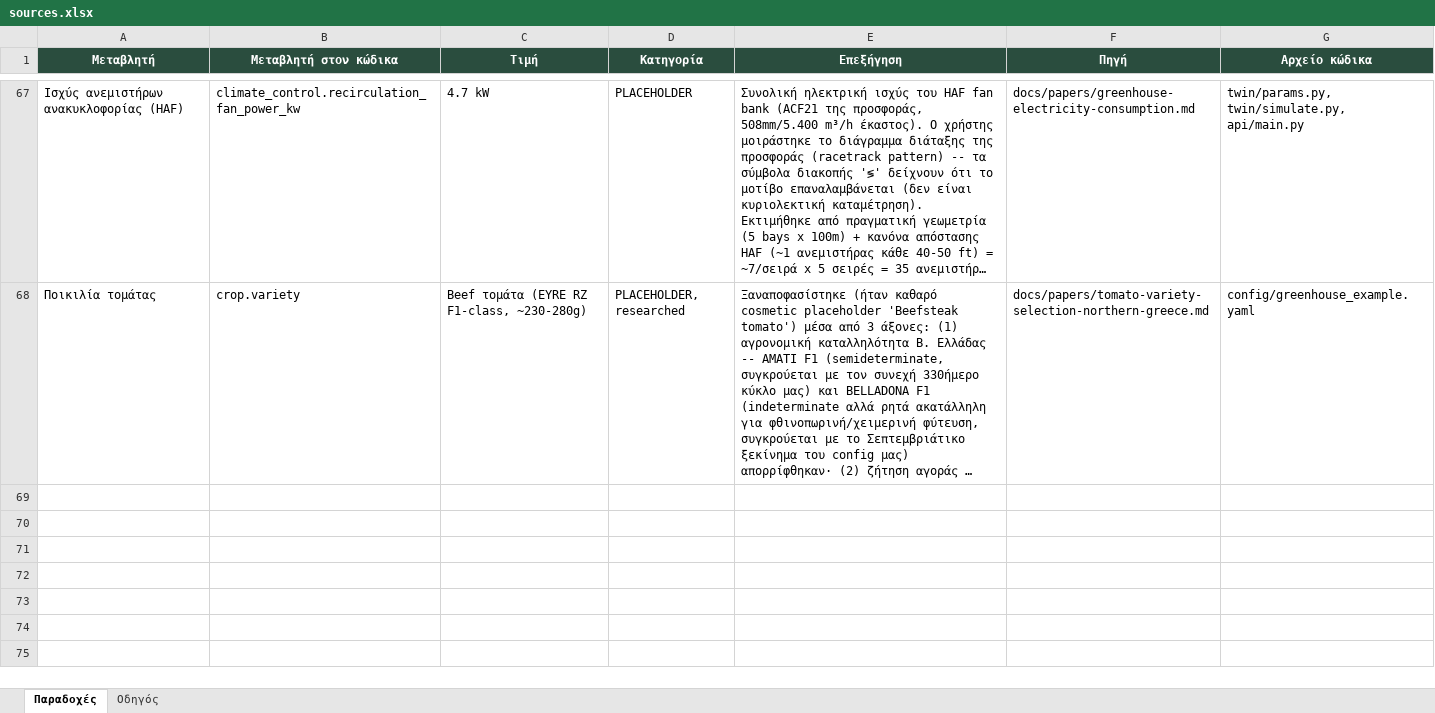
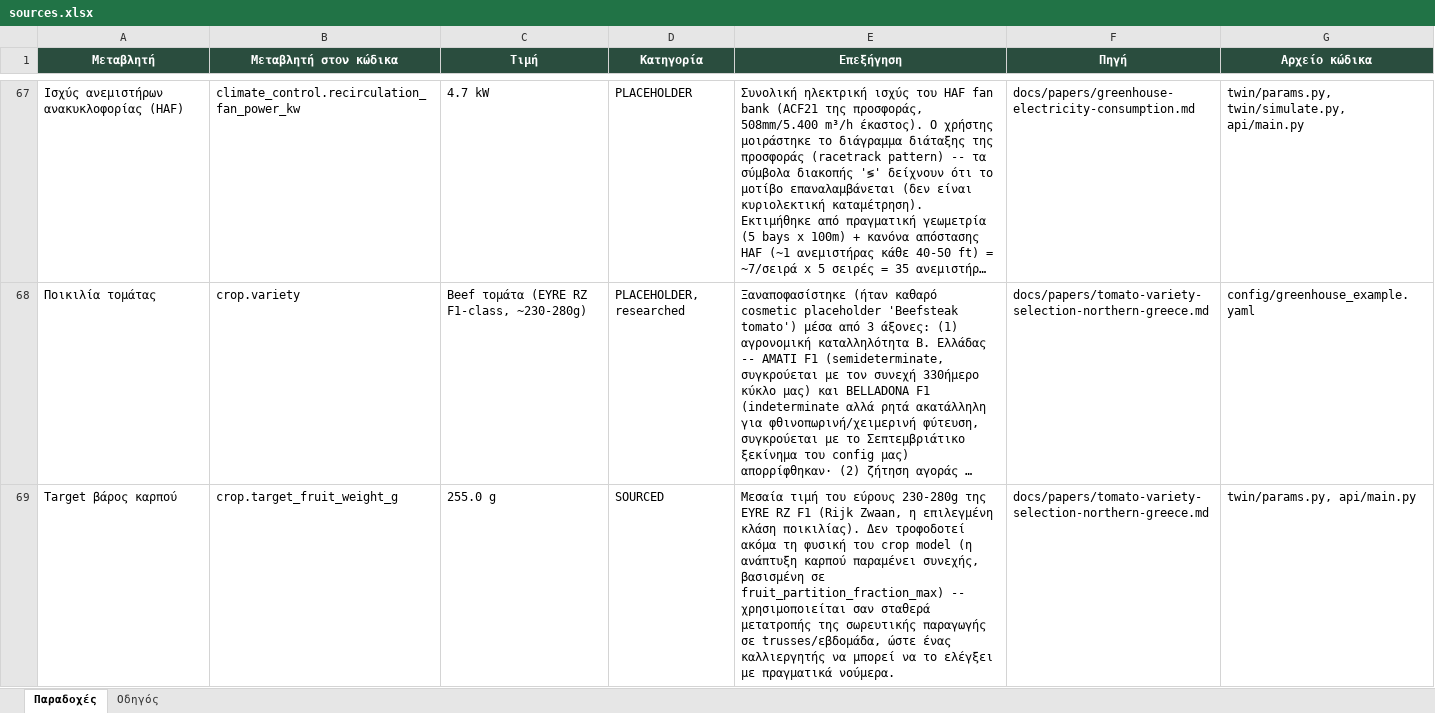
Before and after one commit to VaGlar/Greenhouse-Digital-Twin, an Excel workbook: docs/sources.xlsx, sheet Παραδοχές, drawn as a sheet; only a part is shown, gaps mark what is left out; long unchanged cells end in …; values as stored, in another font and other column widths than the file's, no borders; the diff covers the shown part only; the diff names each change by its address in the sheet, - before the commit and + after, or states it on an @@ line.

```diff
--- a/docs/sources.xlsx (sheet Παραδοχές)
+++ b/docs/sources.xlsx (sheet Παραδοχές)
+row 69: Target βάρος καρπού | crop.target_fruit_weight_g | 255.0 g | SOURCED | Μεσαία τιμή του εύρους 230-280g της EYRE RZ F1 (Rijk Zwaan, η επιλεγμένη κλάση ποικιλίας). Δεν τροφοδοτεί ακόμα τη φυσική του crop model (η ανάπτυξη καρπού παραμένει συνεχής, βασισμένη σε fruit_partition_fraction_max) -- χρησιμοποιείται σαν σταθερά μετατροπής της σωρευτικής παραγωγής σε trusses/εβδομάδα, ώστε ένας καλλιεργητής να μπορεί να το ελέγξει με πραγματικά νούμερα. | docs/papers/tomato-variety-selection-northern-greece.md | twin/params.py, api/main.py
```
Also changed, not shown: 3 added rows elsewhere in this sheet, 10 other files.
